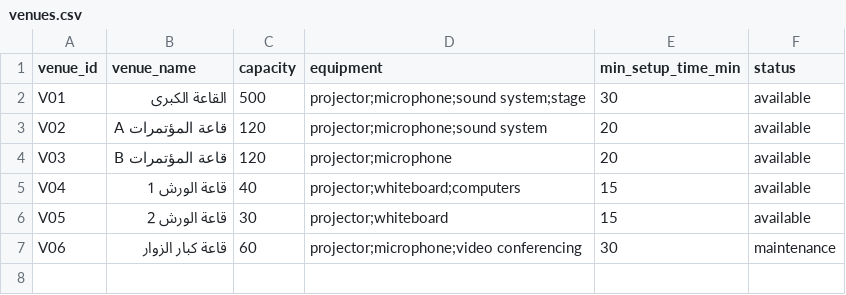
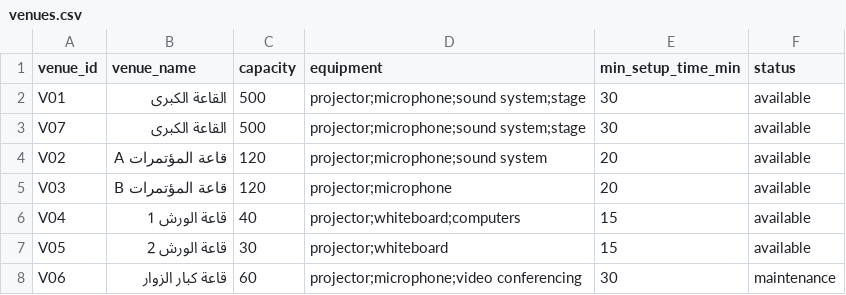
Before and after one commit to JanaAlzobidi/Plantix, a CSV file: data/venues.csv, drawn as a sheet; the diff names each change by its address in the sheet, - before the commit and + after, or states it on an @@ line.

Commit message:
Add new venue entry for القاعة الكبرى

```diff
--- a/data/venues.csv
+++ b/data/venues.csv
+row 3: V07 | القاعة الكبرى | 500 | projector;microphone;sound system;stage | 30 | available
```
